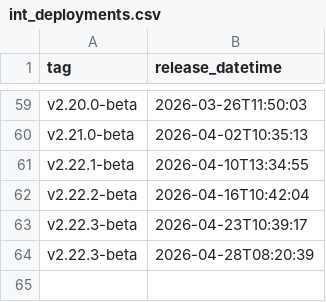
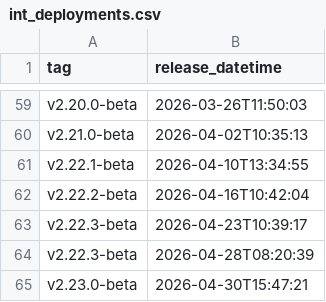
Before and after one commit to uk-gov-mirror/nhsdigital.eps-prescription-tracker-ui, a CSV file: _data/int_deployments.csv, drawn as a sheet; only a part is shown, gaps mark what is left out; the diff names each change by its address in the sheet, - before the commit and + after, or states it on an @@ line.

```diff
--- a/_data/int_deployments.csv
+++ b/_data/int_deployments.csv
+row 65: v2.23.0-beta | 2026-04-30T15:47:21
```
Also changed, not shown: 1 other file.
